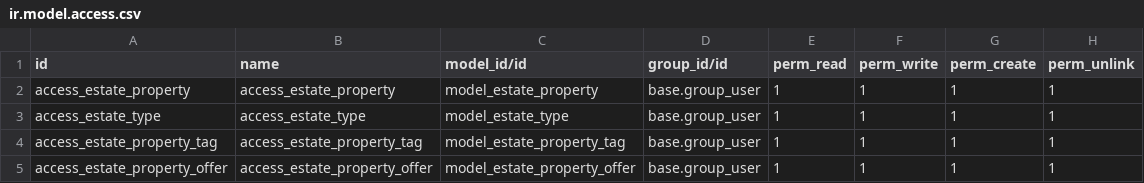
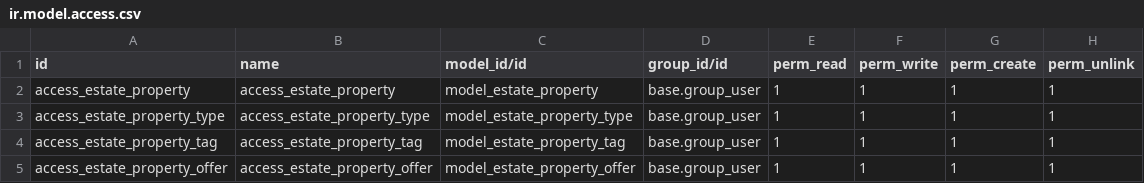
Before and after one commit to FilippoBordogna/tutorials, a CSV file: estate/security/ir.model.access.csv, drawn as a sheet.

Commit message:
Aggiornamento Capitolo 10 Tutorial + Cambio nome al modello estate_type in estate_property_type

```diff
--- a/estate/security/ir.model.access.csv
+++ b/estate/security/ir.model.access.csv
@@ -2,3 +2,3 @@ id,name,model_id/id,group_id/id,perm_read,perm_write,perm_create,perm_unlink
 access_estate_property,access_estate_property,model_estate_property,base.group_user,1,1,1,1
-access_estate_type,access_estate_type,model_estate_type,base.group_user,1,1,1,1
+access_estate_property_type,access_estate_property_type,model_estate_property_type,base.group_user,1,1,1,1
 access_estate_property_tag,access_estate_property_tag,model_estate_property_tag,base.group_user,1,1,1,1
```
Also changed, not shown: 11 other files.
